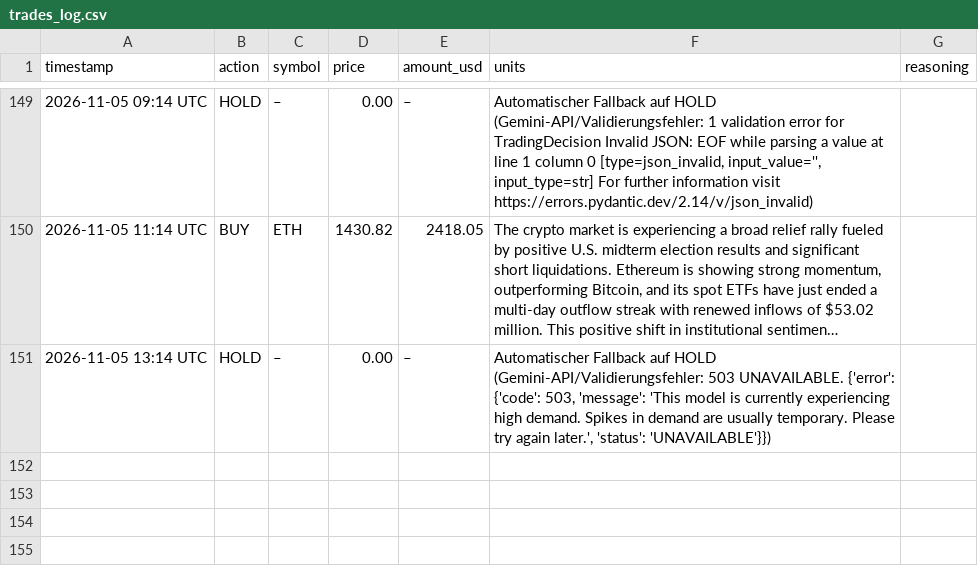
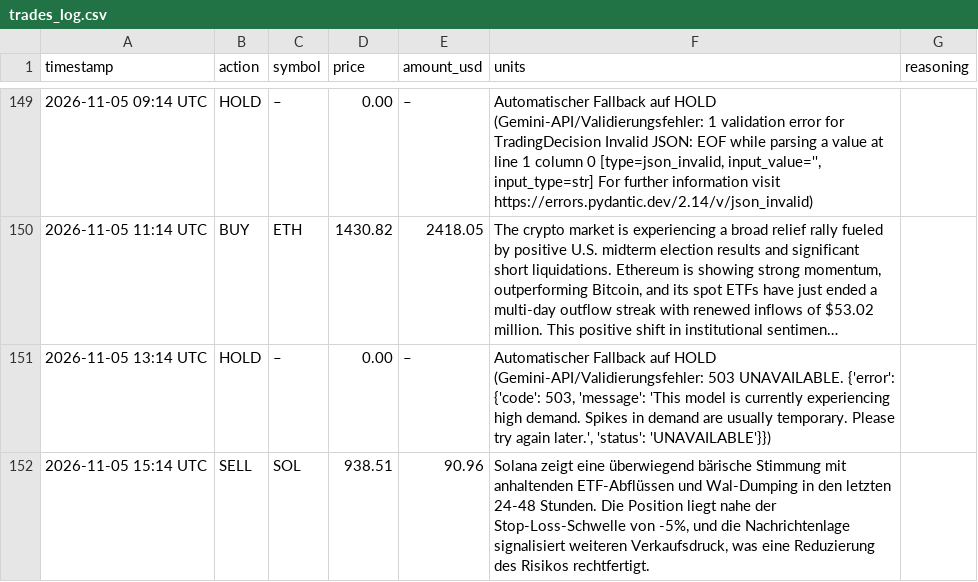
Before and after one commit to hrsnr/crypto_bot, a CSV file: trades_log.csv, drawn as a sheet; only a part is shown, gaps mark what is left out; long unchanged cells end in …; the diff names each change by its address in the sheet, - before the commit and + after, or states it on an @@ line.

```diff
--- a/trades_log.csv
+++ b/trades_log.csv
+row 152: 2026-11-05 15:14 UTC | SELL | SOL | 938.51 | 90.96 | Solana zeigt eine überwiegend bärische Stimmung mit anhaltenden ETF-Abflüssen und Wal-Dumping in den letzten 24-48 Stunden. Die Position liegt nahe der Stop-Loss-Schwelle von -5%, und die Nachrichtenlage signalisiert weiteren Verkaufsdruck, was eine Reduzierung des Risikos rechtfertigt.
```
Also changed, not shown: portfolio_history.csv, 1 other file.
